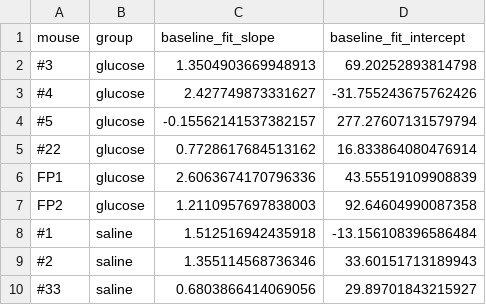
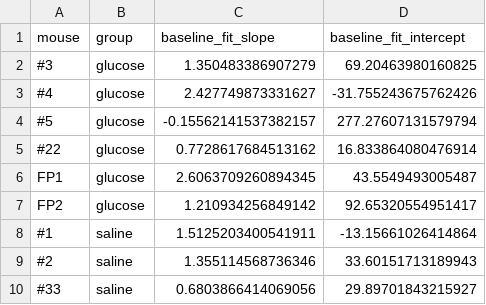
Before and after one commit to yzhaoinuw/glucose_ne_spectra, a CSV file: results/spectra_first5h/baseline_fits.csv, drawn as a sheet.

```diff
--- a/results/spectra_first5h/baseline_fits.csv
+++ b/results/spectra_first5h/baseline_fits.csv
@@ -1,3 +1,3 @@
 mouse,group,baseline_fit_slope,baseline_fit_intercept
-#3,glucose,1.3504903669948913,69.20252893814798
+#3,glucose,1.350483386907279,69.20463980160825
 #4,glucose,2.427749873331627,-31.755243675762426
@@ -5,5 +5,5 @@ mouse,group,baseline_fit_slope,baseline_fit_intercept
 #22,glucose,0.7728617684513162,16.833864080476914
-FP1,glucose,2.6063674170796336,43.55519109908839
-FP2,glucose,1.2110957697838003,92.64604990087358
-#1,saline,1.512516942435918,-13.156108396586484
+FP1,glucose,2.6063709260894345,43.5549493005487
+FP2,glucose,1.210934256849142,92.65320554951417
+#1,saline,1.5125203400541911,-13.15661026414864
 #2,saline,1.355114568736346,33.60151713189943
```
Also changed, not shown: results/spectra_first5h/band_power.csv, results/spectra_first5h/full_band_baseline.csv, 50 other files.
